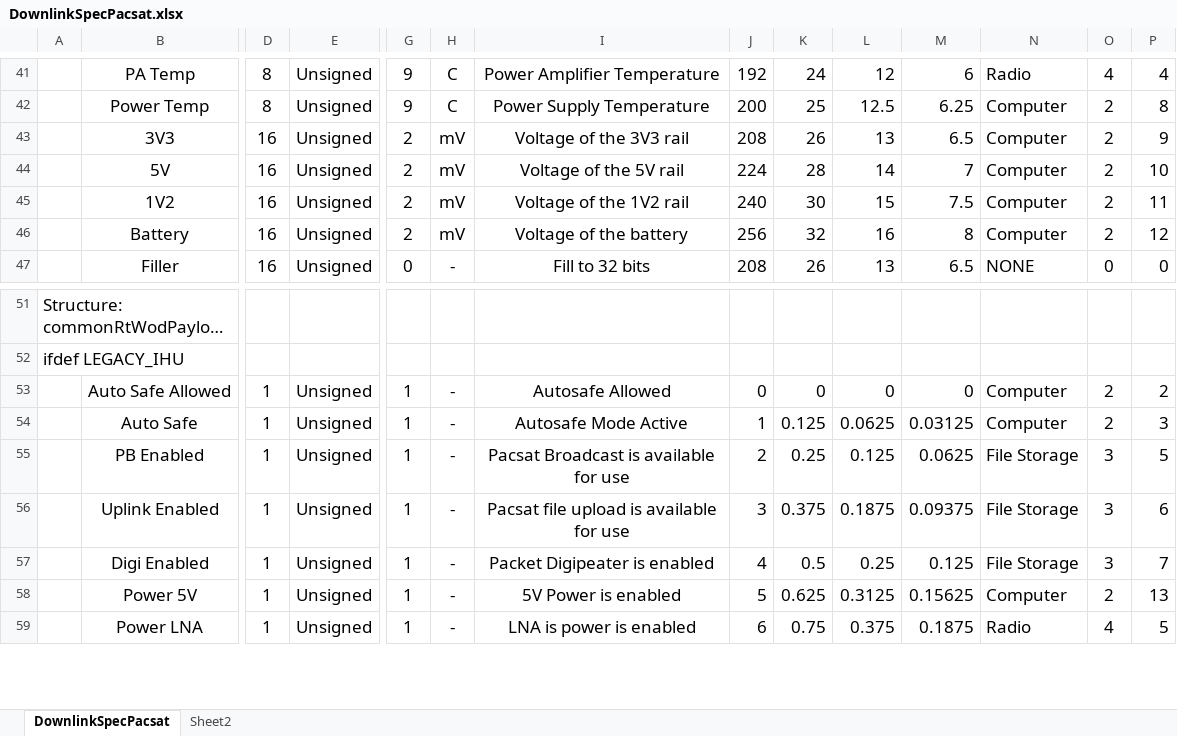
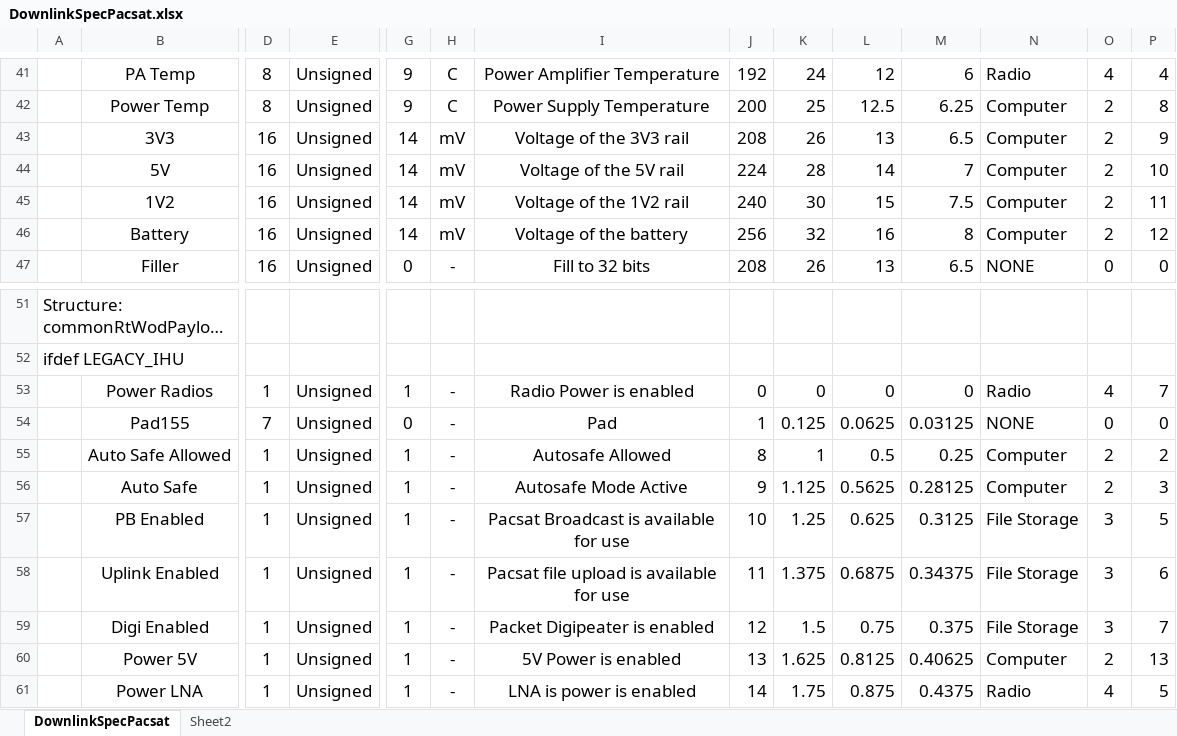
Before and after one commit to AMSAT-NA/PacSatDocs, an Excel workbook: TelemDefinition/DownlinkSpecPacsat.xlsx, sheet DownlinkSpecPacsat, drawn as a sheet; only a part is shown, gaps mark what is left out; long unchanged cells end in …; values as stored, in another font and other column widths than the file's, no borders; addresses are those after the commit; rows hold the shown columns only; the diff covers the shown part only; the diff names each change by its address in the sheet, - before the commit and + after, or states it on an @@ line.

Commit message:
Fix bit layout for power flags

```diff
--- a/TelemDefinition/DownlinkSpecPacsat.xlsx (sheet DownlinkSpecPacsat)
+++ b/TelemDefinition/DownlinkSpecPacsat.xlsx (sheet DownlinkSpecPacsat)
-G43:G46: 2
+G43:G46: 14
+row 53:  | Power Radios | 1 | Unsigned | 1 | - | Radio Power is enabled | 0 | 0 | 0 | 0 | Radio | 4 | 7
+row 54:  | Pad155 | 7 | Unsigned | 0 | - | Pad | 1 | 0.125 | 0.0625 | 0.03125 | NONE | 0 | 0
-J55: 0
+J55: 8
-K55: 0
+K55: 1
-L55: 0
+L55: 0.5
-M55: 0
+M55: 0.25
-J56: 1
+J56: 9
-K56: 0.125
+K56: 1.125
-L56: 0.0625
+L56: 0.5625
-M56: 0.03125
+M56: 0.28125
-J57: 2
+J57: 10
-K57: 0.25
+K57: 1.25
-L57: 0.125
+L57: 0.625
-M57: 0.0625
+M57: 0.3125
-J58: 3
+J58: 11
-K58: 0.375
+K58: 1.375
-L58: 0.1875
+L58: 0.6875
-M58: 0.09375
+M58: 0.34375
-J59: 4
+J59: 12
-K59: 0.5
+K59: 1.5
-L59: 0.25
+L59: 0.75
-M59: 0.125
+M59: 0.375
-J60: 5
+J60: 13
-K60: 0.625
+K60: 1.625
-L60: 0.3125
+L60: 0.8125
-M60: 0.15625
+M60: 0.40625
-J61: 6
+J61: 14
-K61: 0.75
+K61: 1.75
-L61: 0.375
+L61: 0.875
-M61: 0.1875
+M61: 0.4375
```
Also changed, not shown: 34 edited cells elsewhere in this sheet, 1 other file.
